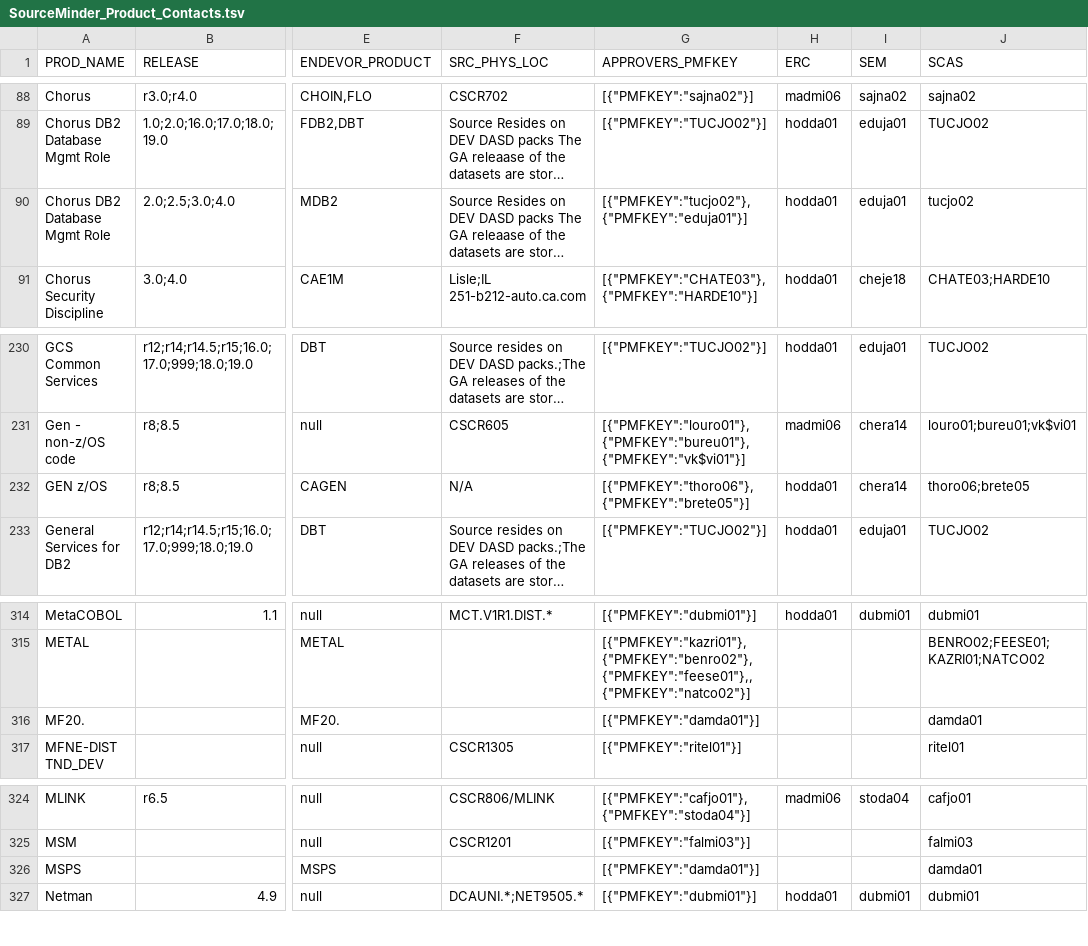
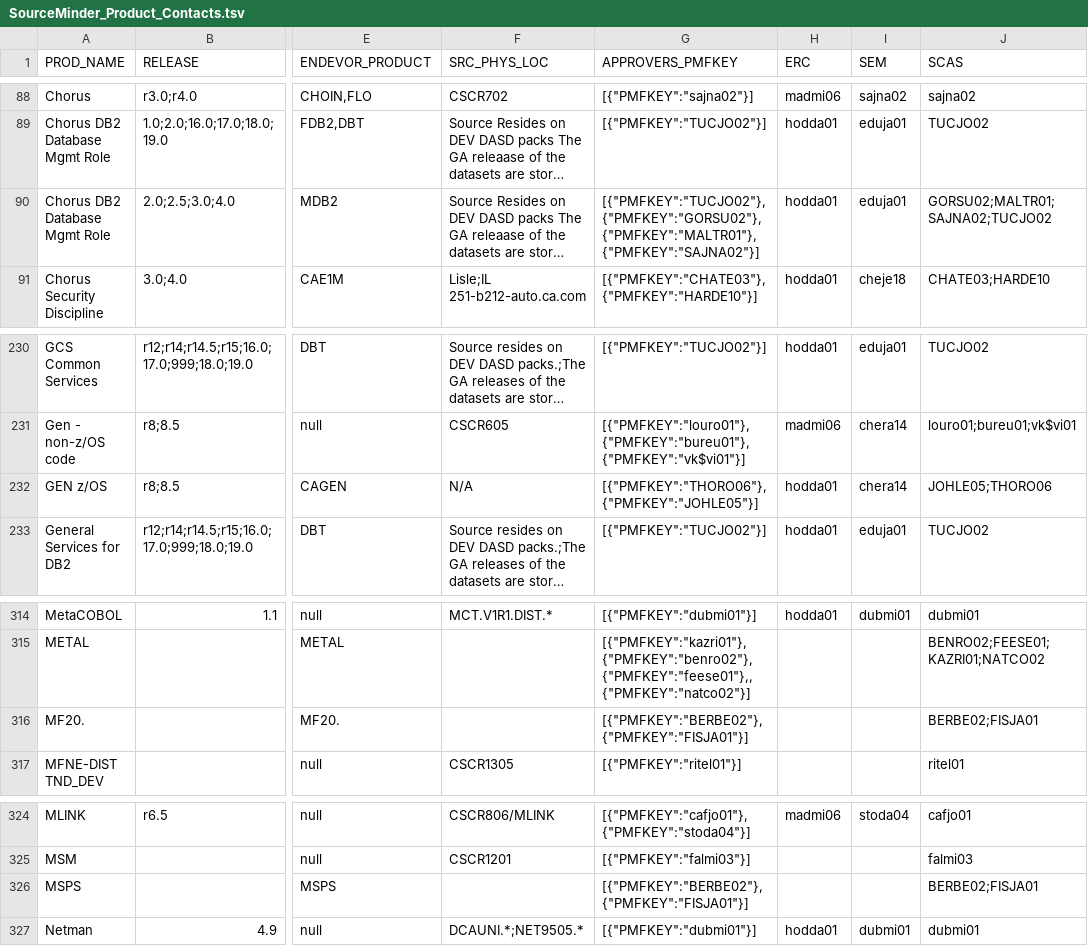
Before and after one commit to morjo02jm/SCM-Attestation-CAHarvest-LDAP, a TSV file: scmldap/SourceMinder_Product_Contacts.tsv, drawn as a sheet; only a part is shown, gaps mark what is left out; long unchanged cells end in …; the diff names each change by its address in the sheet, - before the commit and + after, or states it on an @@ line.

Commit message:
Allow inclusion of additional LDAP information in writeCSVfromListGeneric

```diff
--- a/scmldap/SourceMinder_Product_Contacts.tsv
+++ b/scmldap/SourceMinder_Product_Contacts.tsv
-G90 (APPROVERS_PMFKEY): [{"PMFKEY":"tucjo02"},{"PMFKEY":"eduja01"}]
+G90 (APPROVERS_PMFKEY): [{"PMFKEY":"TUCJO02"},{"PMFKEY":"GORSU02"},{"PMFKEY":"MALTR01"},{"PMFKEY":"SAJNA02"}]
-J90 (SCAS): tucjo02
+J90 (SCAS): GORSU02;MALTR01;SAJNA02;TUCJO02
-G232 (APPROVERS_PMFKEY): [{"PMFKEY":"thoro06"},{"PMFKEY":"brete05"}]
+G232 (APPROVERS_PMFKEY): [{"PMFKEY":"THORO06"},{"PMFKEY":"JOHLE05"}]
-J232 (SCAS): thoro06;brete05
+J232 (SCAS): JOHLE05;THORO06
-G316 (APPROVERS_PMFKEY): [{"PMFKEY":"damda01"}]
+G316 (APPROVERS_PMFKEY): [{"PMFKEY":"BERBE02"},{"PMFKEY":"FISJA01"}]
-J316 (SCAS): damda01
+J316 (SCAS): BERBE02;FISJA01
-G326 (APPROVERS_PMFKEY): [{"PMFKEY":"damda01"}]
+G326 (APPROVERS_PMFKEY): [{"PMFKEY":"BERBE02"},{"PMFKEY":"FISJA01"}]
-J326 (SCAS): damda01
+J326 (SCAS): BERBE02;FISJA01
```
Also changed, not shown: 1 other file.
